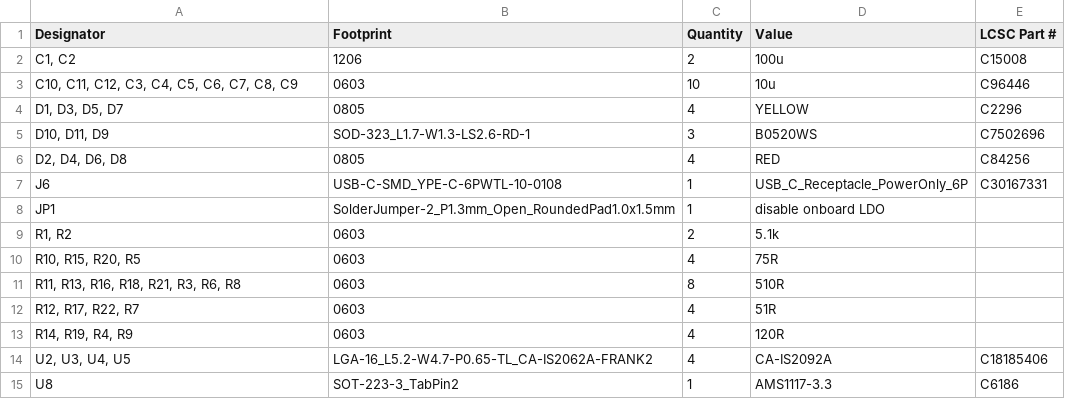
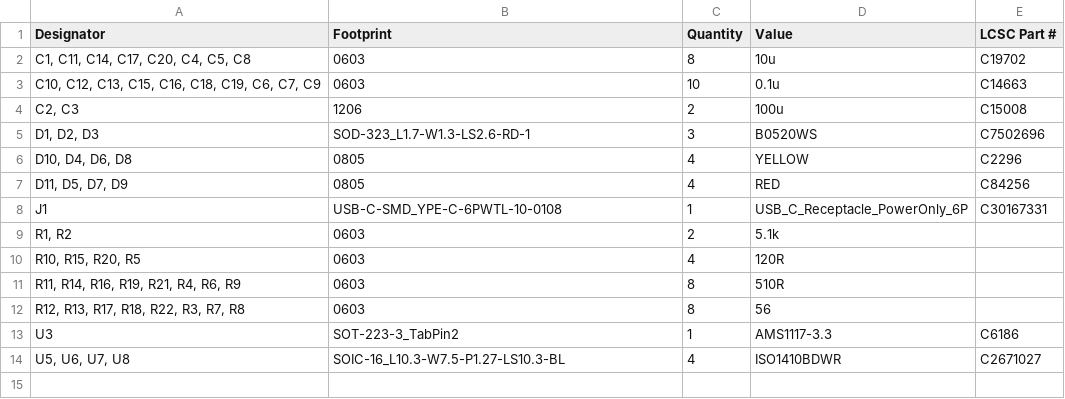
Before and after one commit to klnspdr/pico2-artnet-node, a CSV file: production/bom.csv, drawn as a sheet.

```diff
--- a/production/bom.csv
+++ b/production/bom.csv
@@ -1,15 +1,14 @@
 Designator,Footprint,Quantity,Value,LCSC Part #
-"C1, C2",1206,2,100u,C15008
-"C10, C11, C12, C3, C4, C5, C6, C7, C8, C9",0603,10,10u,C96446
-"D1, D3, D5, D7",0805,4,YELLOW,C2296
-"D10, D11, D9",SOD-323_L1.7-W1.3-LS2.6-RD-1,3,B0520WS,C7502696
-"D2, D4, D6, D8",0805,4,RED,C84256
-J6,USB-C-SMD_YPE-C-6PWTL-10-0108,1,USB_C_Receptacle_PowerOnly_6P,C30167331
-JP1,SolderJumper-2_P1.3mm_Open_RoundedPad1.0x1.5mm,1,disable onboard LDO,
+"C1, C11, C14, C17, C20, C4, C5, C8",0603,8,10u,C19702
+"C10, C12, C13, C15, C16, C18, C19, C6, C7, C9",0603,10,0.1u,C14663
+"C2, C3",1206,2,100u,C15008
+"D1, D2, D3",SOD-323_L1.7-W1.3-LS2.6-RD-1,3,B0520WS,C7502696
+"D10, D4, D6, D8",0805,4,YELLOW,C2296
+"D11, D5, D7, D9",0805,4,RED,C84256
+J1,USB-C-SMD_YPE-C-6PWTL-10-0108,1,USB_C_Receptacle_PowerOnly_6P,C30167331
 "R1, R2",0603,2,5.1k,
-"R10, R15, R20, R5",0603,4,75R,
-"R11, R13, R16, R18, R21, R3, R6, R8",0603,8,510R,
-"R12, R17, R22, R7",0603,4,51R,
-"R14, R19, R4, R9",0603,4,120R,
-"U2, U3, U4, U5",LGA-16_L5.2-W4.7-P0.65-TL_CA-IS2062A-FRANK2,4,CA-IS2092A,C18185406
-U8,SOT-223-3_TabPin2,1,AMS1117-3.3,C6186
+"R10, R15, R20, R5",0603,4,120R,
+"R11, R14, R16, R19, R21, R4, R6, R9",0603,8,510R,
+"R12, R13, R17, R18, R22, R3, R7, R8",0603,8,56,
+U3,SOT-223-3_TabPin2,1,AMS1117-3.3,C6186
+"U5, U6, U7, U8",SOIC-16_L10.3-W7.5-P1.27-LS10.3-BL,4,ISO1410BDWR,C2671027
```
Also changed, not shown: production/designators.csv, production/positions.csv, 17 other files.
